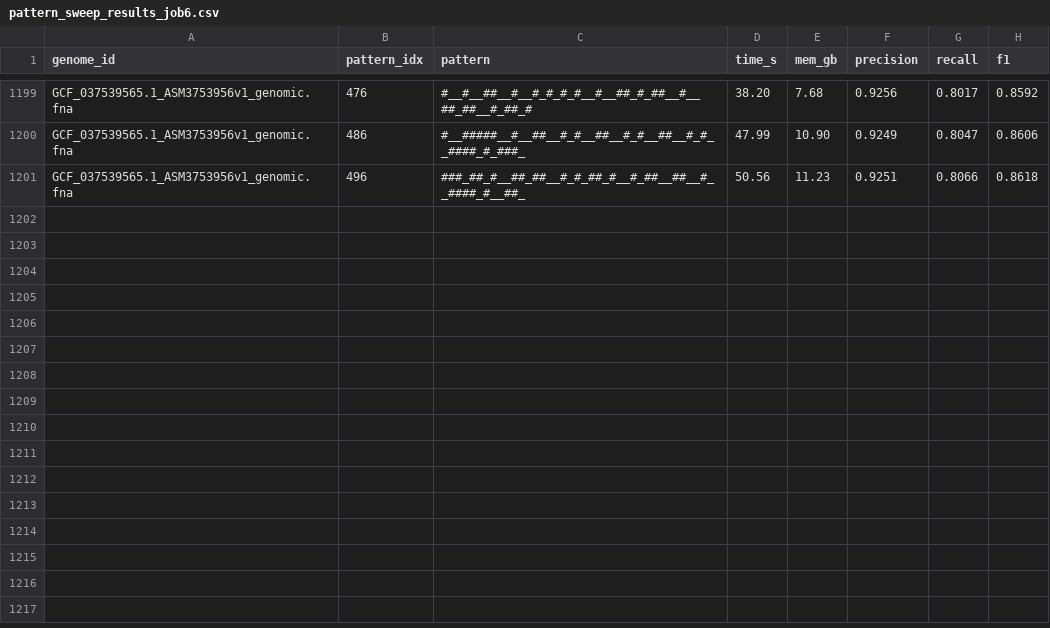
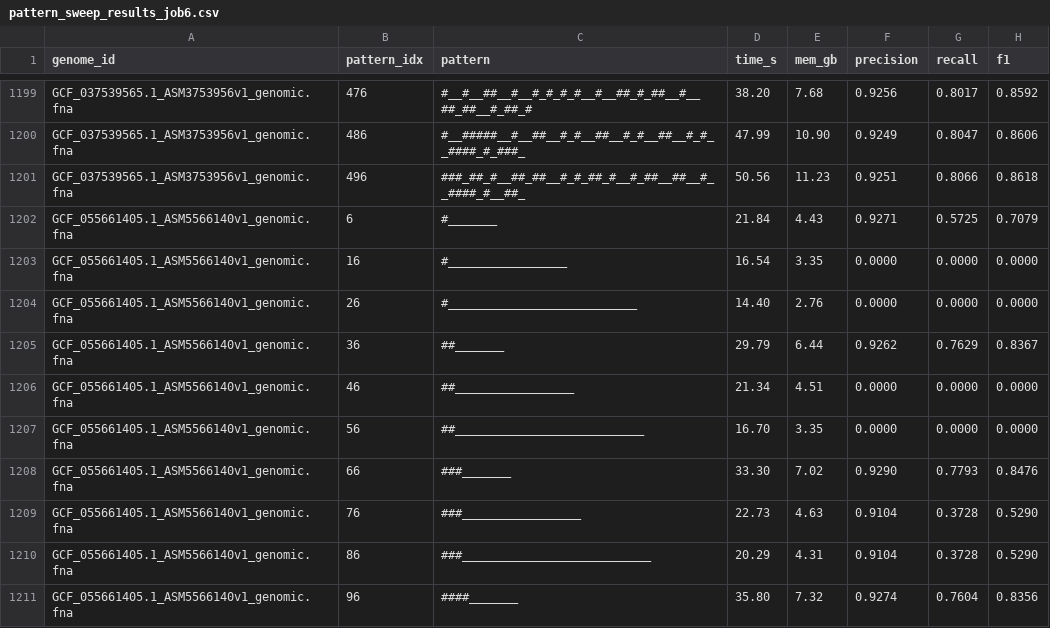
Before and after one commit to A-Arav0307/bronko-test, a CSV file: sweep_results/pattern_sweep_results_job6.csv, drawn as a sheet; only a part is shown, gaps mark what is left out.

Commit message:
job 6: checkpoint at 1211 lines

```diff
--- a/sweep_results/pattern_sweep_results_job6.csv
+++ b/sweep_results/pattern_sweep_results_job6.csv
@@ -1201 +1201,11 @@ GCF_037539565.1_ASM3753956v1_genomic.fna,486,#__#####__#__##__#_#__##__#_#__##__
 GCF_037539565.1_ASM3753956v1_genomic.fna,496,###_##_#__##_##__#_#_##_#__#_##__##__#__####_#__##_,50.56,11.23,0.9251,0.8066,0.8618
+GCF_055661405.1_ASM5566140v1_genomic.fna,6,#_______,21.84,4.43,0.9271,0.5725,0.7079
+GCF_055661405.1_ASM5566140v1_genomic.fna,16,#_________________,16.54,3.35,0.0000,0.0000,0.0000
+GCF_055661405.1_ASM5566140v1_genomic.fna,26,#___________________________,14.40,2.76,0.0000,0.0000,0.0000
+GCF_055661405.1_ASM5566140v1_genomic.fna,36,##_______,29.79,6.44,0.9262,0.7629,0.8367
+GCF_055661405.1_ASM5566140v1_genomic.fna,46,##_________________,21.34,4.51,0.0000,0.0000,0.0000
+GCF_055661405.1_ASM5566140v1_genomic.fna,56,##___________________________,16.70,3.35,0.0000,0.0000,0.0000
+GCF_055661405.1_ASM5566140v1_genomic.fna,66,###_______,33.30,7.02,0.9290,0.7793,0.8476
+GCF_055661405.1_ASM5566140v1_genomic.fna,76,###_________________,22.73,4.63,0.9104,0.3728,0.5290
+GCF_055661405.1_ASM5566140v1_genomic.fna,86,###___________________________,20.29,4.31,0.9104,0.3728,0.5290
+GCF_055661405.1_ASM5566140v1_genomic.fna,96,####_______,35.80,7.32,0.9274,0.7604,0.8356
```
